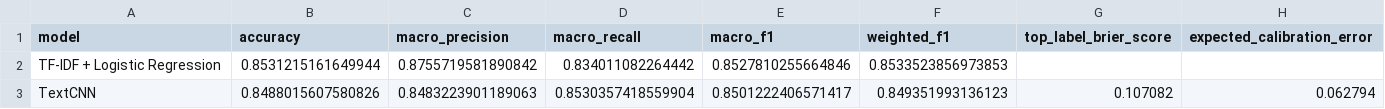
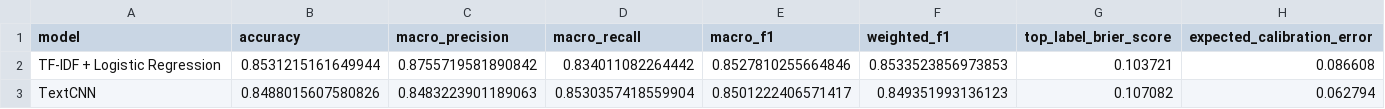
Before and after one commit to phongisnoob/it-service-ticket-classification, a CSV file: reports/metrics/model_comparison.csv, drawn as a sheet.

```diff
--- a/reports/metrics/model_comparison.csv
+++ b/reports/metrics/model_comparison.csv
@@ -1,3 +1,3 @@
 model,accuracy,macro_precision,macro_recall,macro_f1,weighted_f1,top_label_brier_score,expected_calibration_error
-TF-IDF + Logistic Regression,0.8531215161649944,0.8755719581890842,0.834011082264442,0.8527810255664846,0.8533523856973853,,
+TF-IDF + Logistic Regression,0.8531215161649944,0.8755719581890842,0.834011082264442,0.8527810255664846,0.8533523856973853,0.103721,0.086608
 TextCNN,0.8488015607580826,0.8483223901189063,0.8530357418559904,0.8501222406571417,0.849351993136123,0.107082,0.062794
```
Also changed, not shown: 3 other files.
